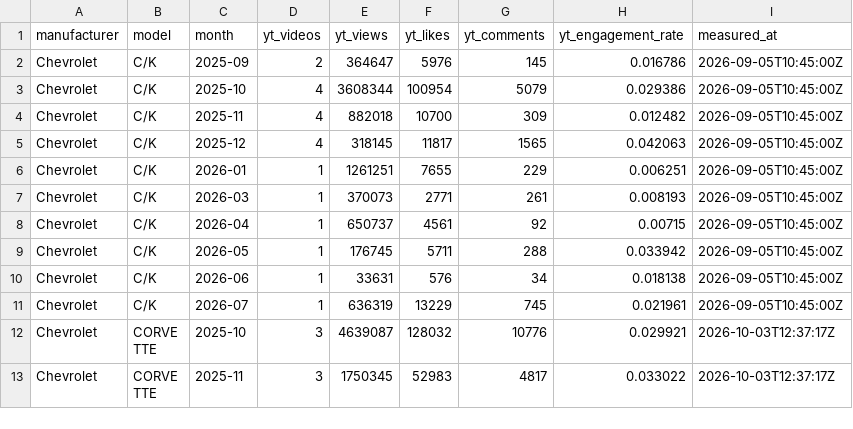
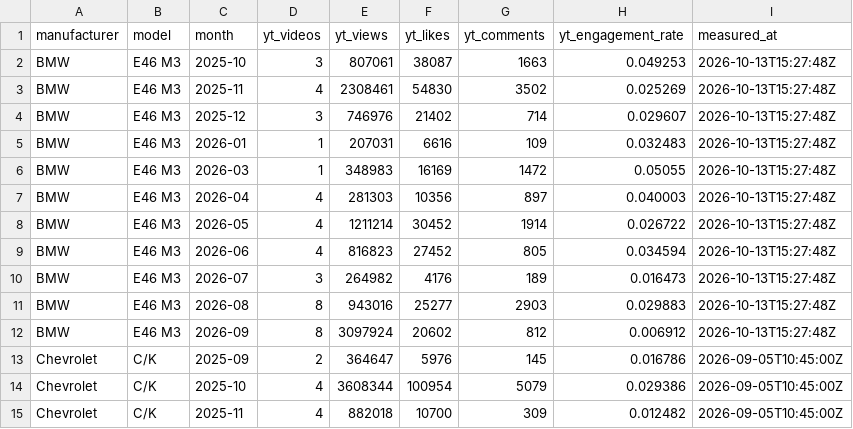
Before and after one commit to matte36s50/market-interest-score-app, a CSV file: data/youtube_signals.csv, drawn as a sheet; only a part is shown; the shorter side is filled out with more unchanged rows.

```diff
--- a/data/youtube_signals.csv
+++ b/data/youtube_signals.csv
@@ -1,2 +1,13 @@
 manufacturer,model,month,yt_videos,yt_views,yt_likes,yt_comments,yt_engagement_rate,measured_at
+BMW,E46 M3,2025-10,3,807061,38087,1663,0.049253,2026-10-13T15:27:48Z
+BMW,E46 M3,2025-11,4,2308461,54830,3502,0.025269,2026-10-13T15:27:48Z
+BMW,E46 M3,2025-12,3,746976,21402,714,0.029607,2026-10-13T15:27:48Z
+BMW,E46 M3,2026-01,1,207031,6616,109,0.032483,2026-10-13T15:27:48Z
+BMW,E46 M3,2026-03,1,348983,16169,1472,0.05055,2026-10-13T15:27:48Z
+BMW,E46 M3,2026-04,4,281303,10356,897,0.040003,2026-10-13T15:27:48Z
+BMW,E46 M3,2026-05,4,1211214,30452,1914,0.026722,2026-10-13T15:27:48Z
+BMW,E46 M3,2026-06,4,816823,27452,805,0.034594,2026-10-13T15:27:48Z
+BMW,E46 M3,2026-07,3,264982,4176,189,0.016473,2026-10-13T15:27:48Z
+BMW,E46 M3,2026-08,8,943016,25277,2903,0.029883,2026-10-13T15:27:48Z
+BMW,E46 M3,2026-09,8,3097924,20602,812,0.006912,2026-10-13T15:27:48Z
 Chevrolet,C/K,2025-09,2,364647,5976,145,0.016786,2026-09-05T10:45:00Z
```
Also changed, not shown: data/google_trends_state.csv, data/youtube_state.csv, 2 other files.
